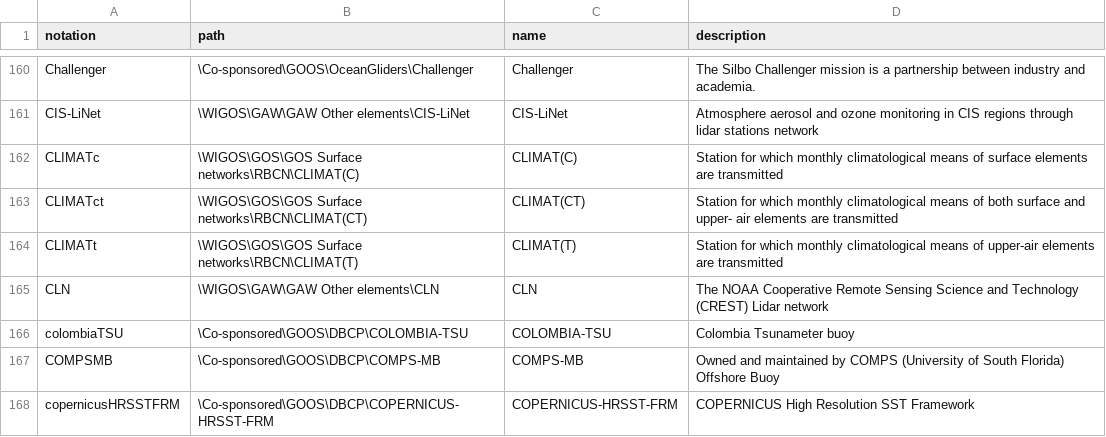
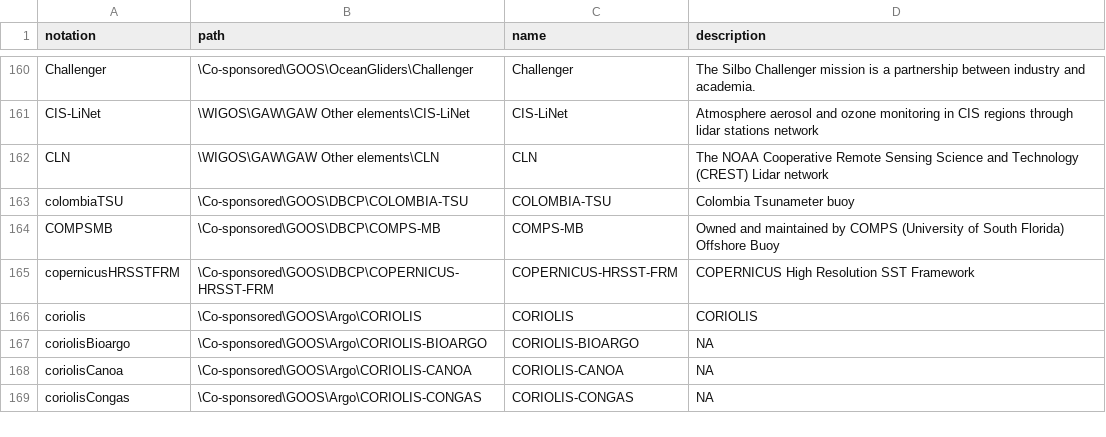
Before and after one commit to wmo-im/wmds, a CSV file: tables_en/2-02.csv, drawn as a sheet; only a part is shown, gaps mark what is left out; the shorter side is filled out with more unchanged rows; the diff names each change by its address in the sheet, - before the commit and + after, or states it on an @@ line.

```diff
--- a/tables_en/2-02.csv
+++ b/tables_en/2-02.csv
-row 162: CLIMATc | \WIGOS\GOS\GOS Surface networks\RBCN\CLIMAT(C) | CLIMAT(C) | Station for which monthly climatological means of surface elements are transmitted
-row 163: CLIMATct | \WIGOS\GOS\GOS Surface networks\RBCN\CLIMAT(CT) | CLIMAT(CT) | Station for which monthly climatological means of both surface and upper- air elements are transmitted
-row 164: CLIMATt | \WIGOS\GOS\GOS Surface networks\RBCN\CLIMAT(T) | CLIMAT(T) | Station for which monthly climatological means of upper-air elements are transmitted
```
Also changed, not shown: tables_en/superseded.csv, 2 other files.
